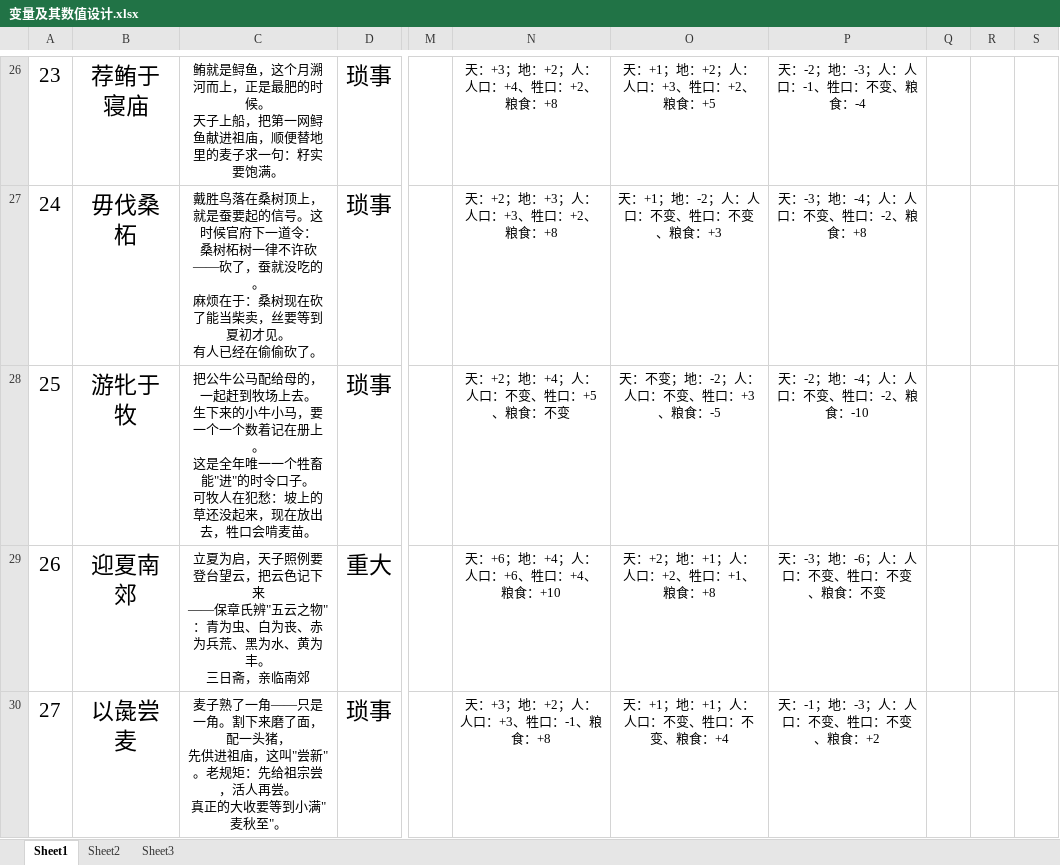
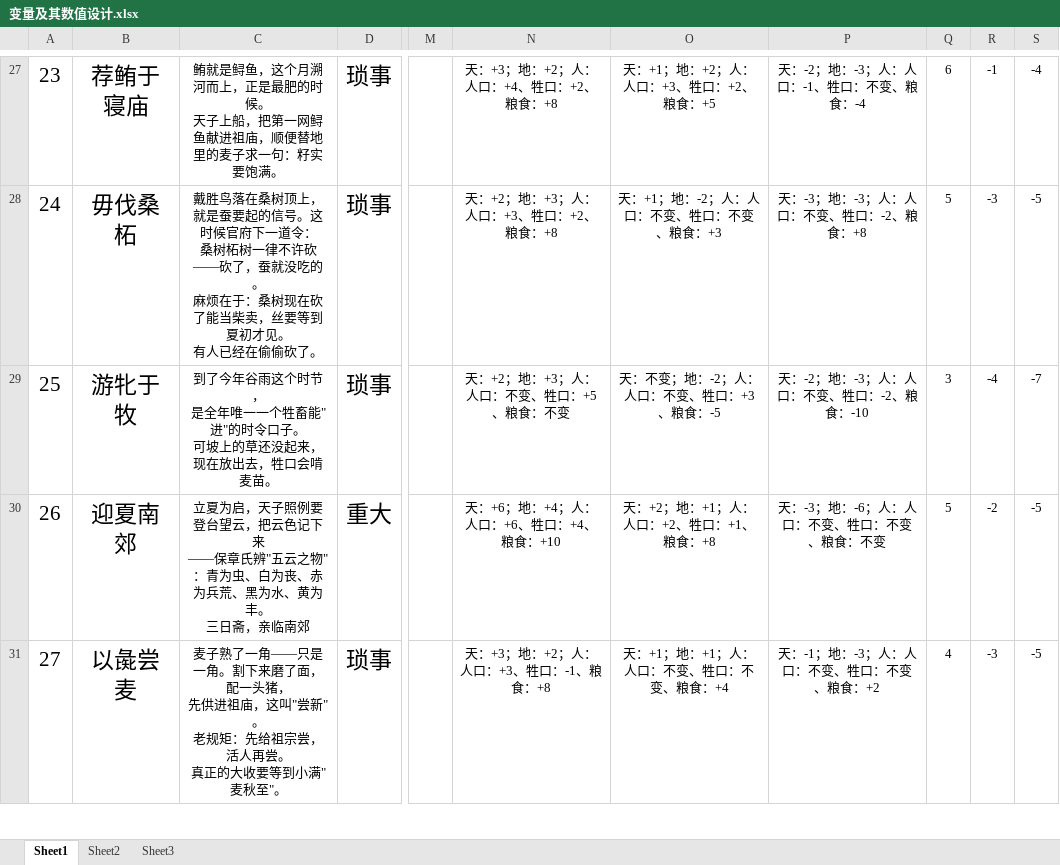
Before and after one commit to luofeiyu-61/26.10-GameJam, an Excel workbook: AItemp/变量及其数值设计.xlsx, sheet Sheet1, drawn as a sheet; only a part is shown, gaps mark what is left out; values as stored, in another font and other column widths than the file's, no borders; addresses are those after the commit; ↵ is a line break in a cell; the diff covers the shown part only; the diff names each change by its address in the sheet, - before the commit and + after, or states it on an @@ line.

```diff
--- a/AItemp/变量及其数值设计.xlsx (sheet Sheet1)
+++ b/AItemp/变量及其数值设计.xlsx (sheet Sheet1)
-Q27: (empty)
+Q27: 6
-R27: (empty)
+R27: -1
-S27: (empty)
+S27: -4
-P28: 天：-3；地：-4；人：人口：不变、牲口：-2、粮食：+8
+P28: 天：-3；地：-3；人：人口：不变、牲口：-2、粮食：+8
-Q28: (empty)
+Q28: 5
-R28: (empty)
+R28: -3
-S28: (empty)
+S28: -5
-C29: 把公牛公马配给母的，一起赶到牧场上去。 ↵ 生下来的小牛小马，要一个一个数着记在册上。 ↵ 这是全年唯一一个牲畜能"进"的时令口子。 ↵ 可牧人在犯愁：坡上的草…
+C29: 到了今年谷雨这个时节， ↵ 是全年唯一一个牲畜能"进"的时令口子。 ↵ 可坡上的草…
-N29: 天：+2；地：+4；人：人口：不变、牲口：+5、粮食：不变
+N29: 天：+2；地：+3；人：人口：不变、牲口：+5、粮食：不变
-P29: 天：-2；地：-4；人：人口：不变、牲口：-2、粮食：-10
+P29: 天：-2；地：-3；人：人口：不变、牲口：-2、粮食：-10
-Q29: (empty)
+Q29: 3
-R29: (empty)
+R29: -4
-S29: (empty)
+S29: -7
-Q30: (empty)
+Q30: 5
-R30: (empty)
+R30: -2
-S30:S31: (empty)
+S30:S31: -5
-C31: …尝新"。老规矩：…
+C31: …尝新"。 ↵ 老规矩：…
-Q31: (empty)
+Q31: 4
-R31: (empty)
+R31: -3
```
Also changed, not shown: 30 added rows, 175 edited cells and row numbers in column A elsewhere in this sheet, 17 other files.
